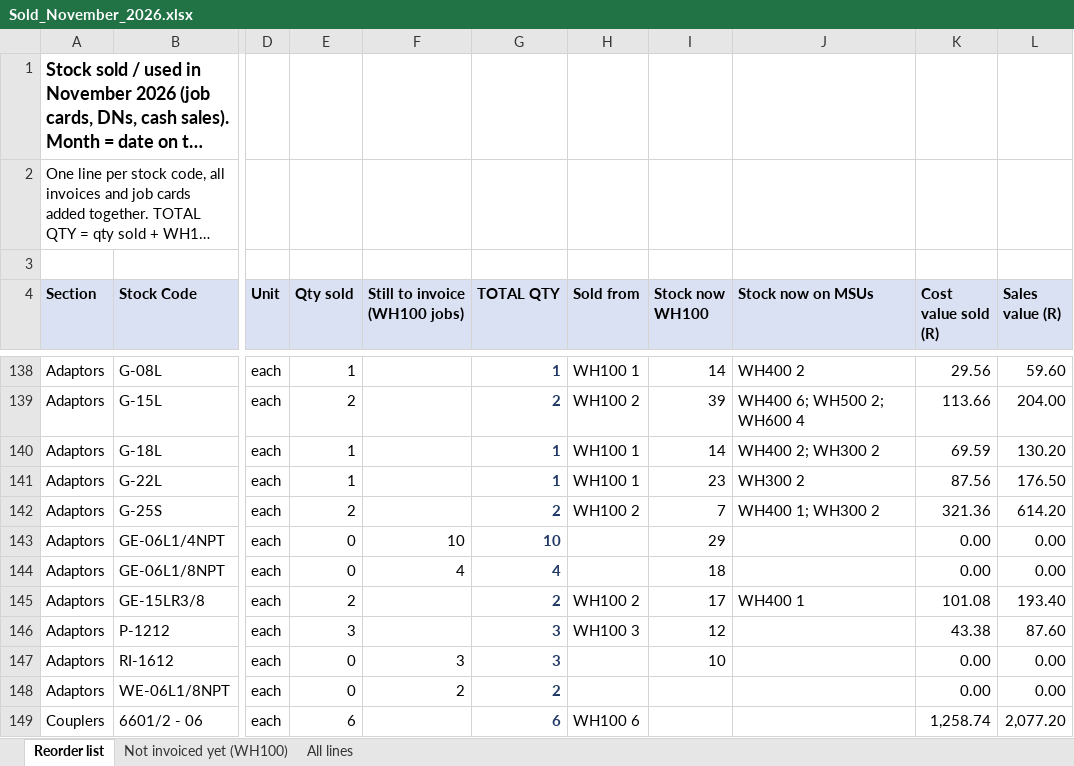
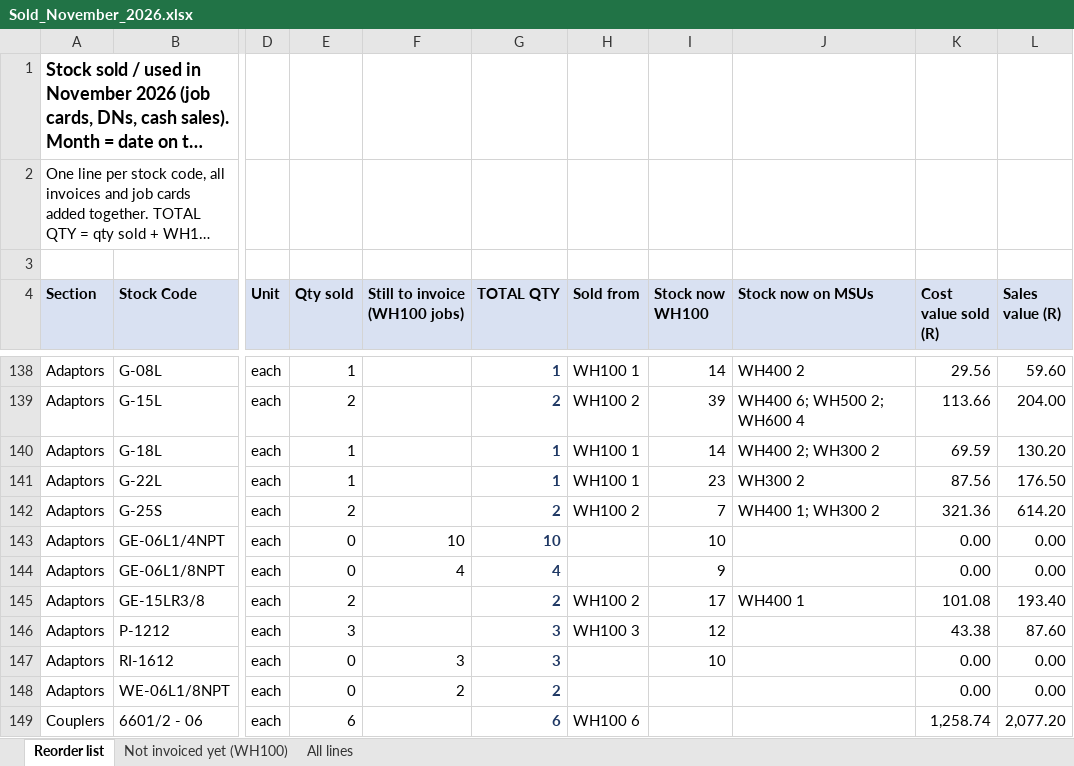
Before and after one commit to MichaelB1300/Pirtek-stock---live, an Excel workbook: Sold_November_2026.xlsx, sheet Reorder list, drawn as a sheet; only a part is shown, gaps mark what is left out; long unchanged cells end in …; values as stored, in another font and other column widths than the file's, no borders; the diff names each change by its address in the sheet, - before the commit and + after, or states it on an @@ line.

```diff
--- a/Sold_November_2026.xlsx (sheet Reorder list)
+++ b/Sold_November_2026.xlsx (sheet Reorder list)
-I143 (Stock now WH100): 29
+I143 (Stock now WH100): 10
-I144 (Stock now WH100): 18
+I144 (Stock now WH100): 9
```
Also changed, not shown: 2 other files.
